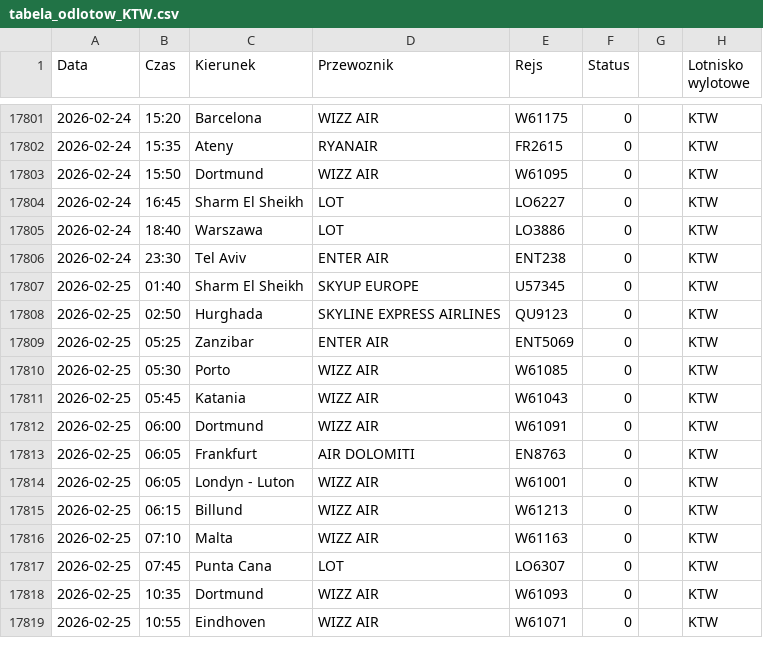
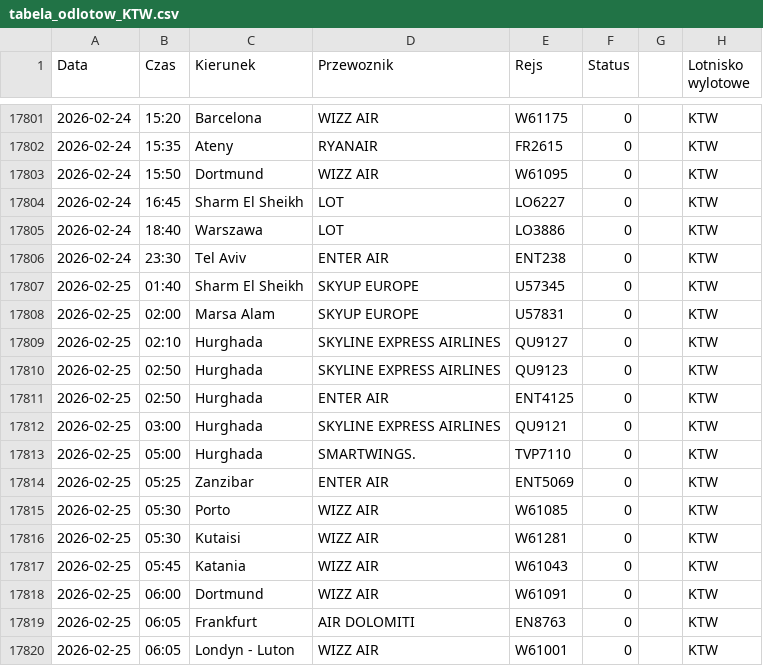
Before and after one commit to grzegorz-nowacki/departures-scraper, a CSV file: scraper/scraper_output/tabela_odlotow_KTW.csv, drawn as a sheet; only a part is shown, gaps mark what is left out; the shorter side is filled out with more unchanged rows; the diff names each change by its address in the sheet, - before the commit and + after, or states it on an @@ line.

```diff
--- a/scraper/scraper_output/tabela_odlotow_KTW.csv
+++ b/scraper/scraper_output/tabela_odlotow_KTW.csv
+row 17808: 2026-02-25 | 02:00 | Marsa Alam | SKYUP EUROPE | U57831 | 0 |  | KTW
+row 17809: 2026-02-25 | 02:10 | Hurghada | SKYLINE EXPRESS AIRLINES | QU9127 | 0 |  | KTW
+row 17811: 2026-02-25 | 02:50 | Hurghada | ENTER AIR | ENT4125 | 0 |  | KTW
+row 17812: 2026-02-25 | 03:00 | Hurghada | SKYLINE EXPRESS AIRLINES | QU9121 | 0 |  | KTW
+row 17813: 2026-02-25 | 05:00 | Hurghada | SMARTWINGS. | TVP7110 | 0 |  | KTW
+row 17816: 2026-02-25 | 05:30 | Kutaisi | WIZZ AIR | W61281 | 0 |  | KTW
```
Also changed, not shown: scraper/scraper_output/tabela_odlotow_RZE.csv.
